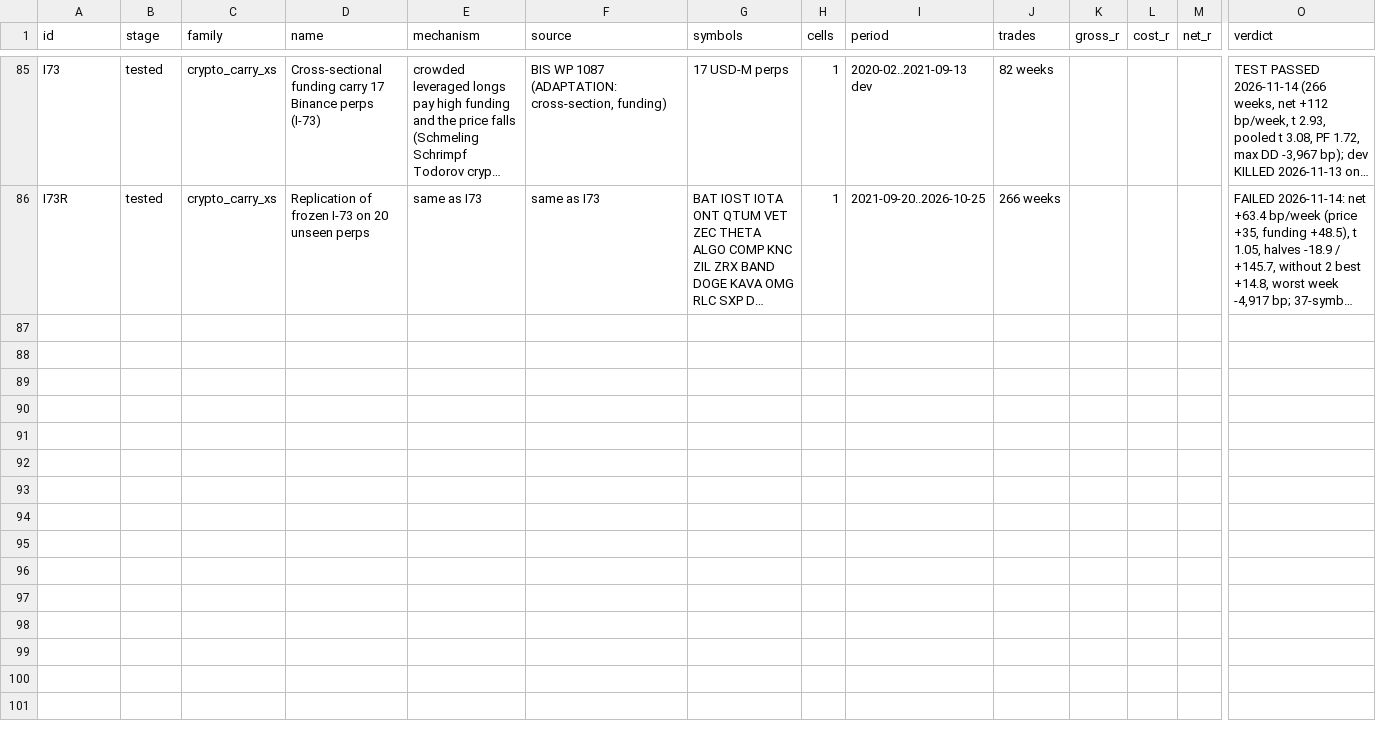
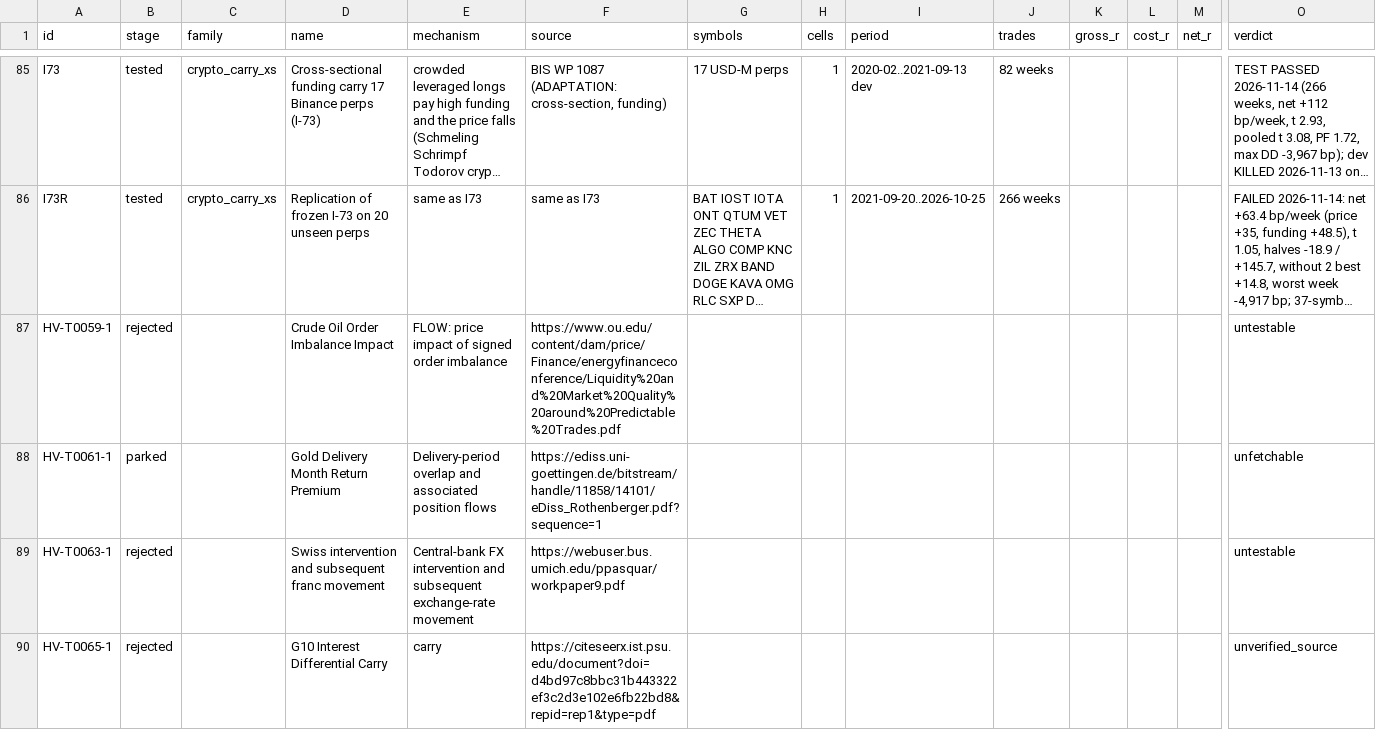
Before and after one commit to hslu-jwn/claude-backtester_V2, a CSV file: research/ledger.csv, drawn as a sheet; only a part is shown, gaps mark what is left out; long unchanged cells end in …; rows hold the shown columns only; the diff names each change by its address in the sheet, - before the commit and + after, or states it on an @@ line.

```diff
--- a/research/ledger.csv
+++ b/research/ledger.csv
+row 87: HV-T0059-1 | rejected |  | Crude Oil Order Imbalance Impact | FLOW: price impact of signed order imbalance | https://www.ou.edu/content/dam/price/Finance/energyfinanceconference/Liquidity%20and%20Market%20Quality%20around%20Predictable%20Trades.pdf |  |  |  |  |  |  |  | untestable
+row 88: HV-T0061-1 | parked |  | Gold Delivery Month Return Premium | Delivery-period overlap and associated position flows | https://ediss.uni-goettingen.de/bitstream/handle/11858/14101/eDiss_Rothenberger.pdf?sequence=1 |  |  |  |  |  |  |  | unfetchable
+row 89: HV-T0063-1 | rejected |  | Swiss intervention and subsequent franc movement | Central-bank FX intervention and subsequent exchange-rate movement | https://webuser.bus.umich.edu/ppasquar/workpaper9.pdf |  |  |  |  |  |  |  | untestable
+row 90: HV-T0065-1 | rejected |  | G10 Interest Differential Carry | carry | https://citeseerx.ist.psu.edu/document?doi=d4bd97c8bbc31b443322ef3c2d3e102e6fb22bd8&repid=rep1&type=pdf |  |  |  |  |  |  |  | unverified_source
```
Also changed, not shown: research/harvest/tasks.csv, 10 other files.
